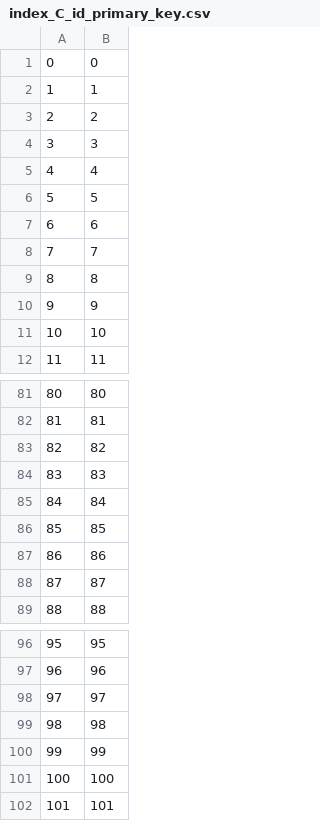
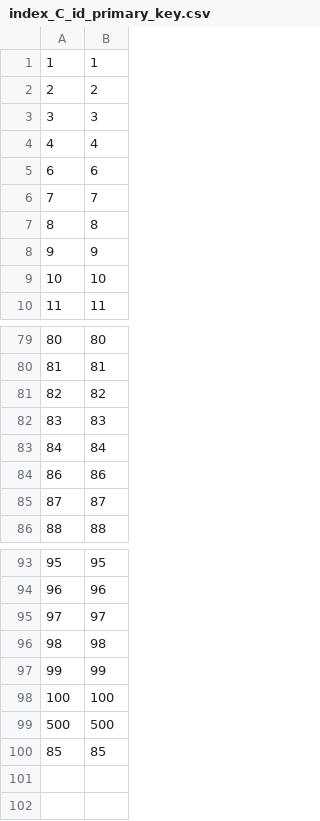
Before and after one commit to jeg263/python_database, a CSV file: index/index_C_id_primary_key.csv, drawn as a sheet; only a part is shown, gaps mark what is left out; removed rows and columns are numbered as before the commit, all else as after; the diff names each change by its address in the sheet, - before the commit and + after, or states it on an @@ line.

```diff
--- a/index/index_C_id_primary_key.csv
+++ b/index/index_C_id_primary_key.csv
-row 1: 0 | 0
-row 6: 5 | 5
@@ column A renumbered in row 99 @@
-B99: 101
+B99: 500
@@ row 86 moved to row 100: 85 @@
```
Also changed, not shown: 42 other files.
